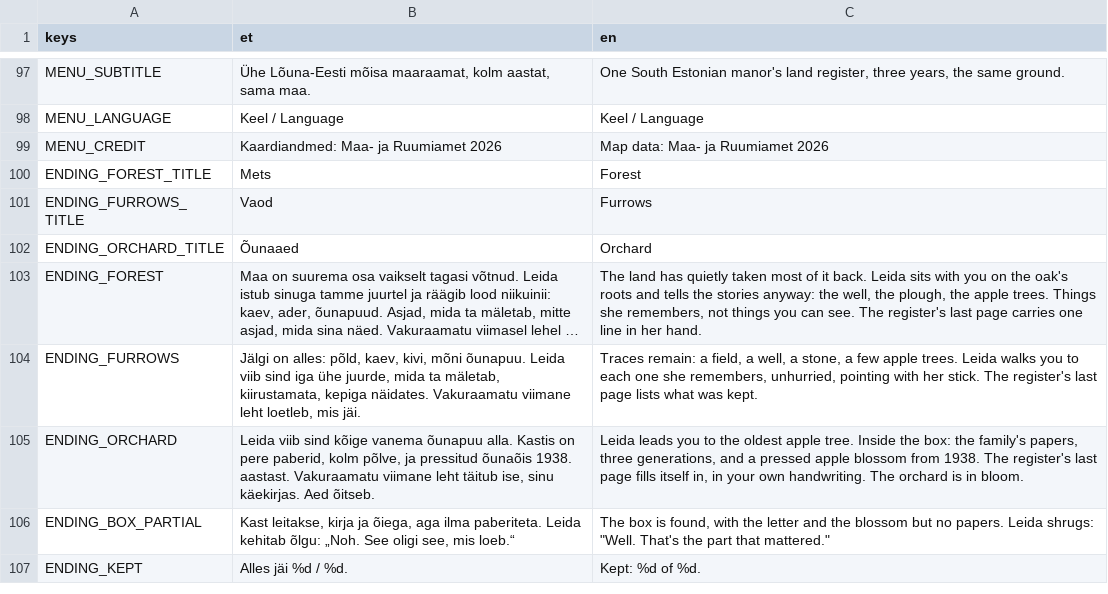
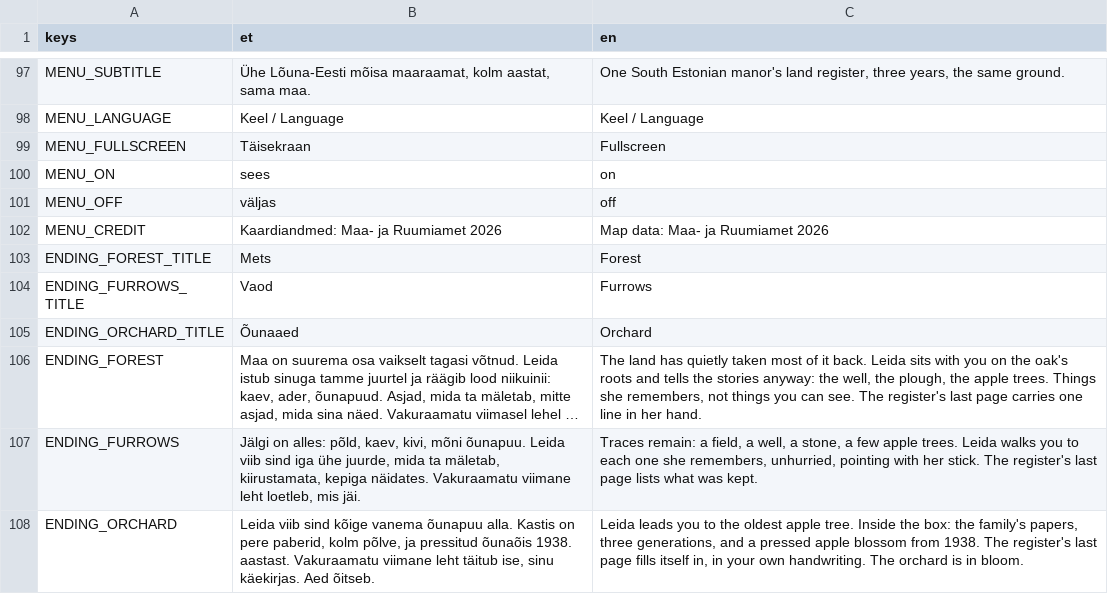
Before and after one commit to livenson/vakuraamat, a CSV file: assets/i18n/strings.csv, drawn as a sheet; only a part is shown, gaps mark what is left out; the shorter side is filled out with more unchanged rows; long unchanged cells end in …; the diff names each change by its address in the sheet, - before the commit and + after, or states it on an @@ line.

Commit message:
Fullscreen toggle in the main menu (remembered in user://settings.cfg), Cmd+Ctrl+F on macOS; canvas_items stretch so UI scales with the window; docs/ gdignored; menu_shot screenshot tool

```diff
--- a/assets/i18n/strings.csv
+++ b/assets/i18n/strings.csv
+row 99: MENU_FULLSCREEN | Täisekraan | Fullscreen
+row 100: MENU_ON | sees | on
+row 101: MENU_OFF | väljas | off
```
Also changed, not shown: 12 other files.
